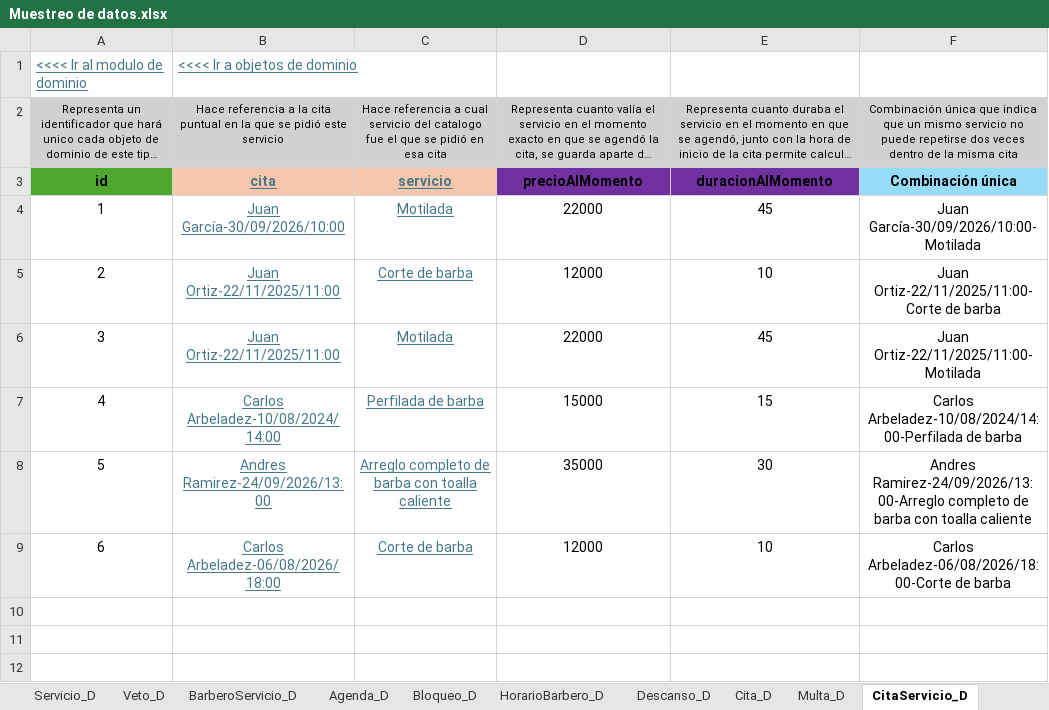
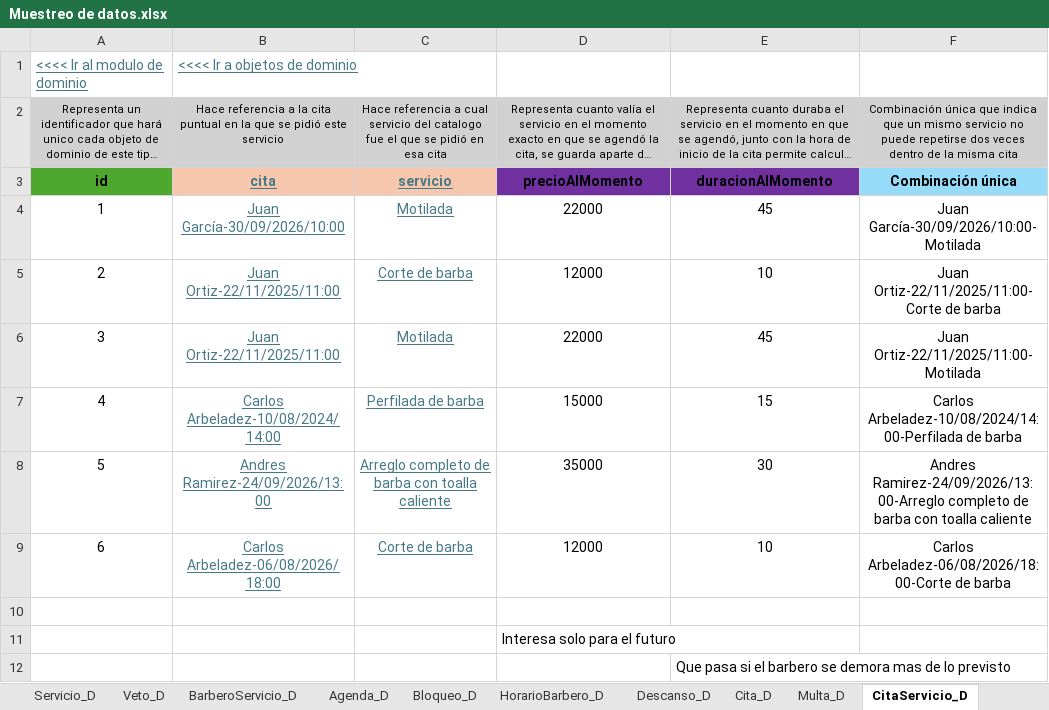
Before and after one commit to Leandro-Gomez-12345/Proyecto-extra-clase-DOO, an Excel workbook: Muestreo de datos.xlsx, sheet CitaServicio_D, drawn as a sheet; long unchanged cells end in …; values as stored, in another font and other column widths than the file's, no borders; the diff names each change by its address in the sheet, - before the commit and + after, or states it on an @@ line.

Commit message:
Se añadieron comentarios para pensar la logica de negocio y se cambio la cardinalidad de 1...8 a 1...* de Barberia - Horario Barberia

```diff
--- a/Muestreo de datos.xlsx (sheet CitaServicio_D)
+++ b/Muestreo de datos.xlsx (sheet CitaServicio_D)
+row 10: (empty)
+row 11:  |  |  | Interesa solo para el futuro
+row 12:  |  |  |  | Que pasa si el barbero se demora mas de lo previsto
```
Also changed, not shown: sheet Agenda_D, sheet Barbero_D, sheet Servicio_D, sheet Veto_D, sheet HorarioBarberia_D, 1 other file.
